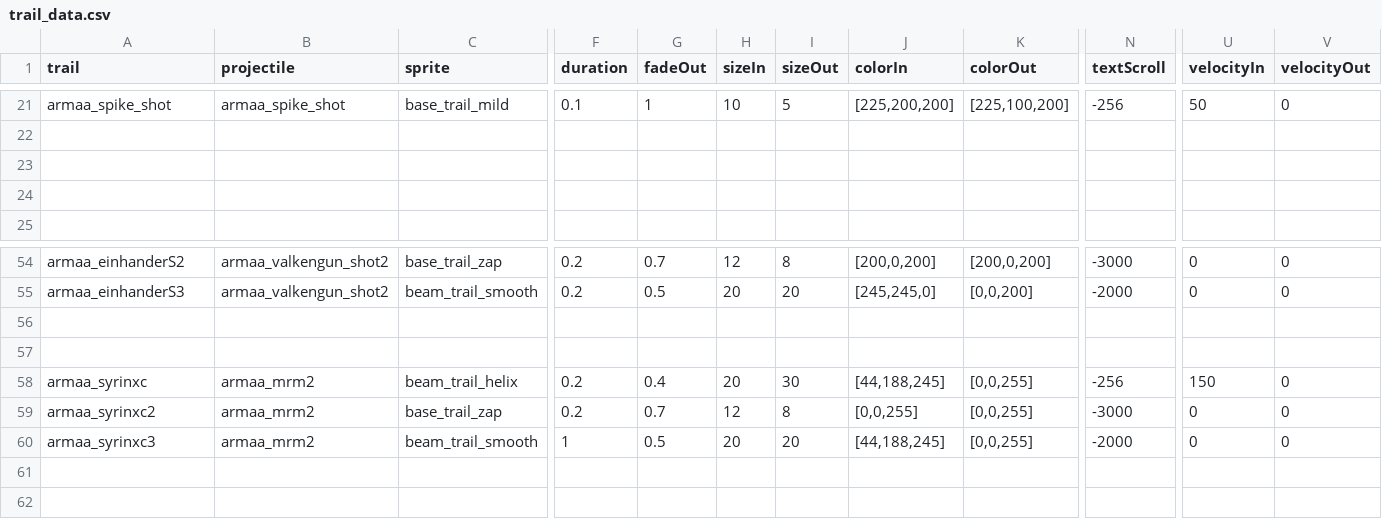
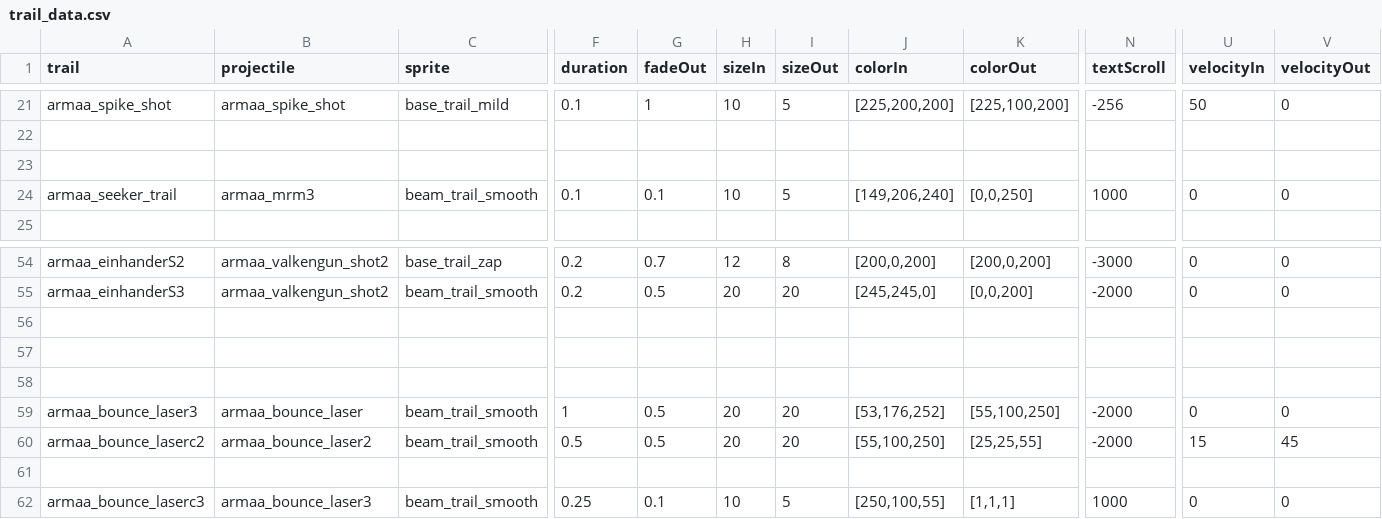
Before and after one commit to gomarz/SS-armaa, a CSV file: data/trails/trail_data.csv, drawn as a sheet; only a part is shown, gaps mark what is left out; rows hold the shown columns only; the diff names each change by its address in the sheet, - before the commit and + after, or states it on an @@ line.

```diff
--- a/data/trails/trail_data.csv
+++ b/data/trails/trail_data.csv
-row 24: (empty)
+row 24: armaa_seeker_trail | armaa_mrm3 | beam_trail_smooth | 0.1 | 0.1 | 10 | 5 | [149,206,240] | [0,0,250] | 1000 | 0 | 0
-row 58: armaa_syrinxc | armaa_mrm2 | beam_trail_helix | 0.2 | 0.4 | 20 | 30 | [44,188,245] | [0,0,255] | -256 | 150 | 0
+row 58: (empty)
-A59 (trail): armaa_syrinxc2
+A59 (trail): armaa_bounce_laser3
-B59 (projectile): armaa_mrm2
+B59 (projectile): armaa_bounce_laser
-C59 (sprite): base_trail_zap
+C59 (sprite): beam_trail_smooth
-F59 (duration): 0.2
+F59 (duration): 1
-G59 (fadeOut): 0.7
+G59 (fadeOut): 0.5
-H59 (sizeIn): 12
+H59 (sizeIn): 20
-I59 (sizeOut): 8
+I59 (sizeOut): 20
-J59 (colorIn): [0,0,255]
+J59 (colorIn): [53,176,252]
-K59 (colorOut): [0,0,255]
+K59 (colorOut): [55,100,250]
-N59 (textScroll): -3000
+N59 (textScroll): -2000
-A60 (trail): armaa_syrinxc3
+A60 (trail): armaa_bounce_laserc2
-B60 (projectile): armaa_mrm2
+B60 (projectile): armaa_bounce_laser2
-F60 (duration): 1
+F60 (duration): 0.5
-J60 (colorIn): [44,188,245]
+J60 (colorIn): [55,100,250]
-K60 (colorOut): [0,0,255]
+K60 (colorOut): [25,25,55]
-U60 (velocityIn): 0
+U60 (velocityIn): 15
-V60 (velocityOut): 0
+V60 (velocityOut): 45
+row 61: (empty)
+row 62: armaa_bounce_laserc3 | armaa_bounce_laser3 | beam_trail_smooth | 0.25 | 0.1 | 10 | 5 | [250,100,55] | [1,1,1] | 1000 | 0 | 0
```
Also changed, not shown: data/weapons/weapon_data.csv, 22 other files.
